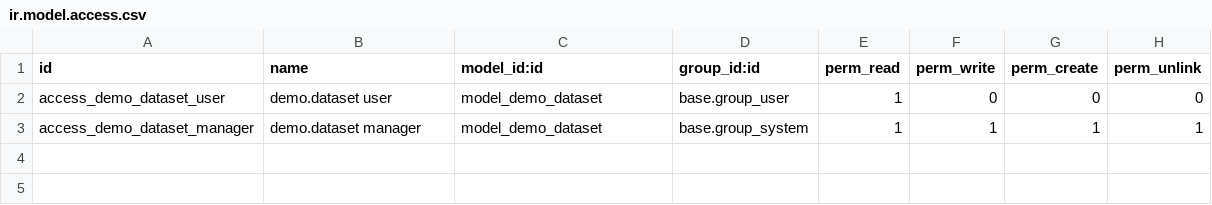
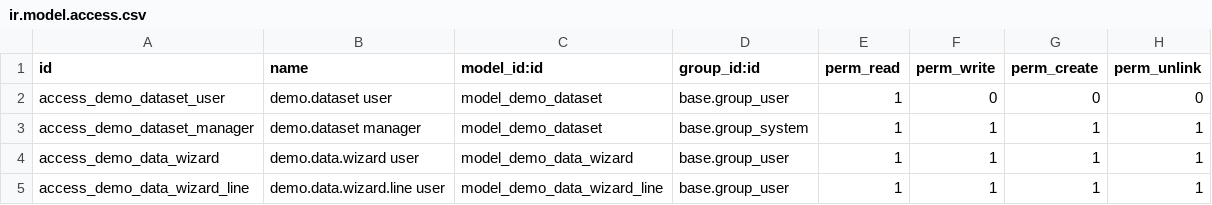
Before and after one commit to vertelab/odoo-l10n_se, a CSV file: l10n_se_demo_company/security/ir.model.access.csv, drawn as a sheet; the diff names each change by its address in the sheet, - before the commit and + after, or states it on an @@ line.

Commit message:
[ADD] l10n_se_demo_company: demo data wizard and plain methods
A wizard over demo.dataset: pick a source, see what is loaded and what
comes next, then load, remove, unreconcile or reconcile.

The wizard adds what the model cannot know: which quarter is next, what a
removal would take with it, and a preview before anything destructive.
Removal requires an explicit confirmation because it takes every higher
quarter with it — the preview names them.

Everything the wizard does is also a plain method on demo.dataset, so an
AI agent can call it without the web interface:

    action_load_by_name('2026Q2', 'account')
    action_remove_by_name('2026Q2', 'account')
    action_unreconcile_by_name('2026Q2', 'account')
    action_reconcile_by_name('2026Q2', 'account')
    action_check_divergence()

Each returns a dict with the resulting state, so a caller does not have to
read the database back.

Also added action_reconcile() and the _reconcile_data() hook — the
unreconcile direction existed but there was no way back.

Two Odoo 18 details: attrs and states are gone, so the view uses
invisible="..." and required="..." directly; and a One2many in a form
cannot be readonly, or the view is rejected.

Verified: the wizard reports "nothing" loaded and 2023Q4 as next; the
plain methods load in sequence; skipping a quarter is refused with the
quarter that must be loaded first; the removal preview lists the doomed
quarters; removal without confirmation is refused; and removing 2024Q2
left 2023Q4 and 2024Q1 loaded.

OpenSpec: l10n-se-demo-datasets §12

```diff
--- a/l10n_se_demo_company/security/ir.model.access.csv
+++ b/l10n_se_demo_company/security/ir.model.access.csv
+row 4: access_demo_data_wizard | demo.data.wizard user | model_demo_data_wizard | base.group_user | 1 | 1 | 1 | 1
+row 5: access_demo_data_wizard_line | demo.data.wizard.line user | model_demo_data_wizard_line | base.group_user | 1 | 1 | 1 | 1
```
Also changed, not shown: 7 other files.
